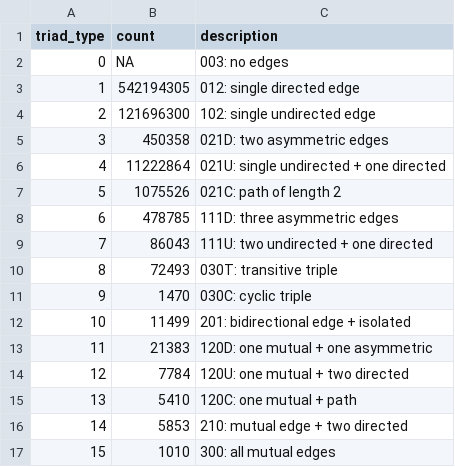
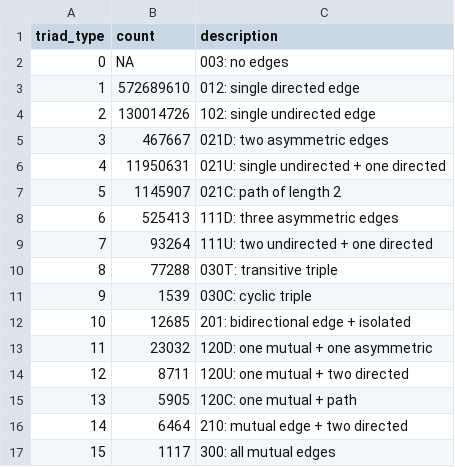
Before and after one commit to sba22230/BlueSkyNetWorks, a CSV file: graphs/triad_census.csv, drawn as a sheet.

```diff
--- a/graphs/triad_census.csv
+++ b/graphs/triad_census.csv
@@ -2,16 +2,16 @@ triad_type,count,description
 0,NA,003: no edges
-1,542194305,012: single directed edge
-2,121696300,102: single undirected edge
-3,450358,021D: two asymmetric edges
-4,11222864,021U: single undirected + one directed
-5,1075526,021C: path of length 2
-6,478785,111D: three asymmetric edges
-7,86043,111U: two undirected + one directed
-8,72493,030T: transitive triple
-9,1470,030C: cyclic triple
-10,11499,201: bidirectional edge + isolated
-11,21383,120D: one mutual + one asymmetric
-12,7784,120U: one mutual + two directed
-13,5410,120C: one mutual + path
-14,5853,210: mutual edge + two directed
-15,1010,300: all mutual edges
+1,572689610,012: single directed edge
+2,130014726,102: single undirected edge
+3,467667,021D: two asymmetric edges
+4,11950631,021U: single undirected + one directed
+5,1145907,021C: path of length 2
+6,525413,111D: three asymmetric edges
+7,93264,111U: two undirected + one directed
+8,77288,030T: transitive triple
+9,1539,030C: cyclic triple
+10,12685,201: bidirectional edge + isolated
+11,23032,120D: one mutual + one asymmetric
+12,8711,120U: one mutual + two directed
+13,5905,120C: one mutual + path
+14,6464,210: mutual edge + two directed
+15,1117,300: all mutual edges
```
Also changed, not shown: graphs/network_metrics.csv, 8 other files.
